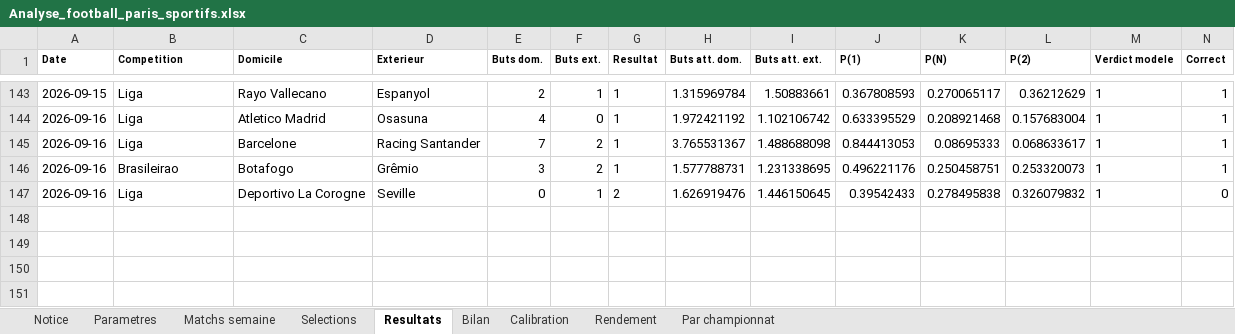
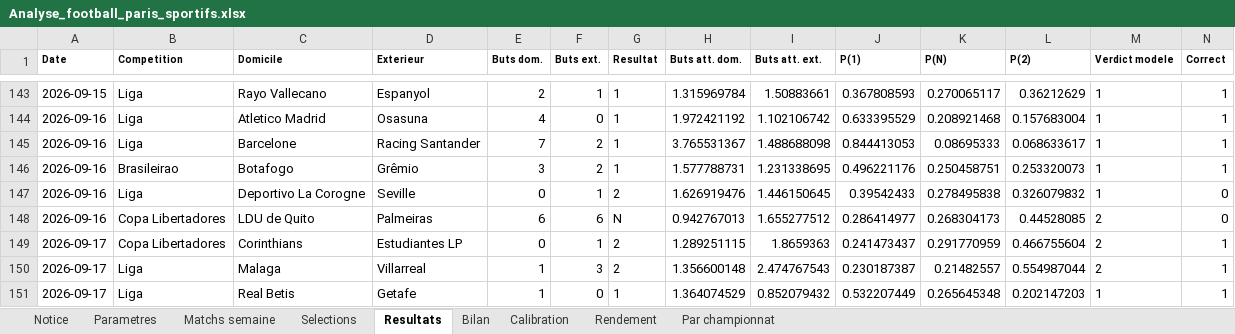
Before and after one commit to zoukeur971/analyse-foot, an Excel workbook: classeur/Analyse_football_paris_sportifs.xlsx, sheet Resultats, drawn as a sheet; only a part is shown, gaps mark what is left out; values as stored, in another font and other column widths than the file's, no borders; rows hold the shown columns only; the diff names each change by its address in the sheet, - before the commit and + after, or states it on an @@ line.

```diff
--- a/classeur/Analyse_football_paris_sportifs.xlsx (sheet Resultats)
+++ b/classeur/Analyse_football_paris_sportifs.xlsx (sheet Resultats)
+row 148: 2026-09-16 | Copa Libertadores | LDU de Quito | Palmeiras | 6 | 6 | N | 0.942767013 | 1.655277512 | 0.286414977 | 0.268304173 | 0.44528085 | 2 | 0
+row 149: 2026-09-17 | Copa Libertadores | Corinthians | Estudiantes LP | 0 | 1 | 2 | 1.289251115 | 1.8659363 | 0.241473437 | 0.291770959 | 0.466755604 | 2 | 1
+row 150: 2026-09-17 | Liga | Malaga | Villarreal | 1 | 3 | 2 | 1.356600148 | 2.474767543 | 0.230187387 | 0.21482557 | 0.554987044 | 2 | 1
+row 151: 2026-09-17 | Liga | Real Betis | Getafe | 1 | 0 | 1 | 1.364074529 | 0.852079432 | 0.532207449 | 0.265645348 | 0.202147203 | 1 | 1
```
Also changed, not shown: sheet Matchs semaine, sheet Selections, sheet Calibration, sheet Bilan, sheet Par championnat, sheet Rendement, 2 more sheets, 6 other files.
